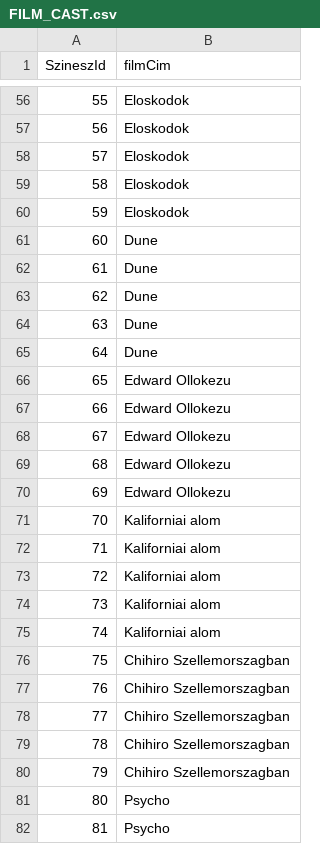
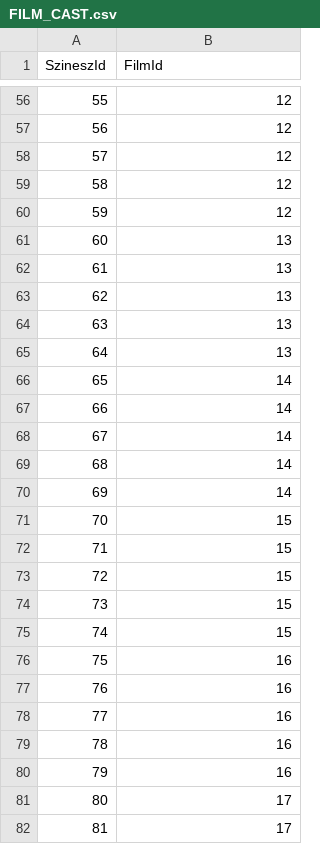
Before and after one commit to joco-bacsi/UjFilmekBackend, a CSV file: FilmKatalogus.Api/FILM_CAST.csv, drawn as a sheet; only a part is shown, gaps mark what is left out; the diff covers the shown part only.

```diff
--- a/FilmKatalogus.Api/FILM_CAST.csv
+++ b/FilmKatalogus.Api/FILM_CAST.csv
@@ -1 +1 @@
-SzineszId,filmCim
+SzineszId,FilmId
@@ -56,27 +56,27 @@ SzineszId,filmCim
-55,Eloskodok
-56,Eloskodok
-57,Eloskodok
-58,Eloskodok
-59,Eloskodok
-60,Dune
-61,Dune
-62,Dune
-63,Dune
-64,Dune
-65,"Edward Ollokezu"
-66,"Edward Ollokezu"
-67,"Edward Ollokezu"
-68,"Edward Ollokezu"
-69,"Edward Ollokezu"
-70,"Kaliforniai alom"
-71,"Kaliforniai alom"
-72,"Kaliforniai alom"
-73,"Kaliforniai alom"
-74,"Kaliforniai alom"
-75,"Chihiro Szellemorszagban"
-76,"Chihiro Szellemorszagban"
-77,"Chihiro Szellemorszagban"
-78,"Chihiro Szellemorszagban"
-79,"Chihiro Szellemorszagban"
-80,Psycho
-81,Psycho
+55,12
+56,12
+57,12
+58,12
+59,12
+60,13
+61,13
+62,13
+63,13
+64,13
+65,14
+66,14
+67,14
+68,14
+69,14
+70,15
+71,15
+72,15
+73,15
+74,15
+75,16
+76,16
+77,16
+78,16
+79,16
+80,17
+81,17
```
Also changed, not shown: 113 edited cells elsewhere in this file, 18 other files.
